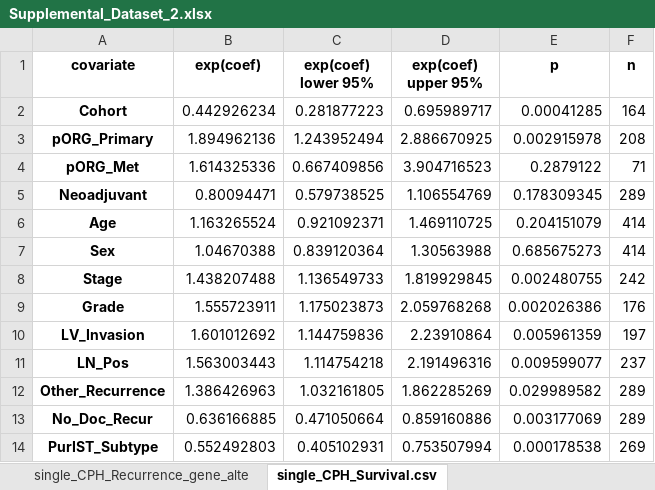
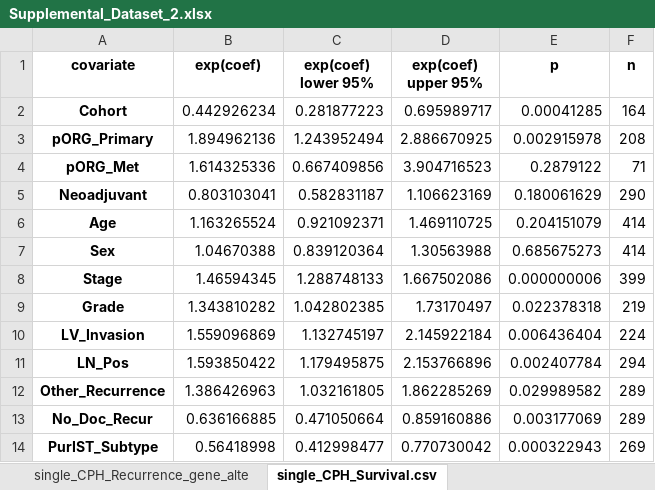
Before and after one commit to engjen/Liver_Lung_PDAC, an Excel workbook: Supplemental_Data/Supplemental_Dataset_2.xlsx, sheet single_CPH_Survival.csv, drawn as a sheet; only a part is shown; values as stored, in another font and other column widths than the file's, no borders; the diff covers the shown part only; the diff names each change by its address in the sheet, - before the commit and + after, or states it on an @@ line.

```diff
--- a/Supplemental_Data/Supplemental_Dataset_2.xlsx (sheet single_CPH_Survival.csv)
+++ b/Supplemental_Data/Supplemental_Dataset_2.xlsx (sheet single_CPH_Survival.csv)
-B5 (exp(coef)): 0.80094471
+B5 (exp(coef)): 0.803103041
-C5 (exp(coef) lower 95%): 0.579738525
+C5 (exp(coef) lower 95%): 0.582831187
-D5 (exp(coef) upper 95%): 1.106554769
+D5 (exp(coef) upper 95%): 1.106623169
-E5 (p): 0.178309345
+E5 (p): 0.180061629
-F5 (n): 289
+F5 (n): 290
-B8 (exp(coef)): 1.438207488
+B8 (exp(coef)): 1.46594345
-C8 (exp(coef) lower 95%): 1.136549733
+C8 (exp(coef) lower 95%): 1.288748133
-D8 (exp(coef) upper 95%): 1.819929845
+D8 (exp(coef) upper 95%): 1.667502086
-E8 (p): 0.002480755
+E8 (p): 0.000000006
-F8 (n): 242
+F8 (n): 399
-B9 (exp(coef)): 1.555723911
+B9 (exp(coef)): 1.343810282
-C9 (exp(coef) lower 95%): 1.175023873
+C9 (exp(coef) lower 95%): 1.042802385
-D9 (exp(coef) upper 95%): 2.059768268
+D9 (exp(coef) upper 95%): 1.73170497
-E9 (p): 0.002026386
+E9 (p): 0.022378318
-F9 (n): 176
+F9 (n): 219
-B10 (exp(coef)): 1.601012692
+B10 (exp(coef)): 1.559096869
-C10 (exp(coef) lower 95%): 1.144759836
+C10 (exp(coef) lower 95%): 1.132745197
-D10 (exp(coef) upper 95%): 2.23910864
+D10 (exp(coef) upper 95%): 2.145922184
-E10 (p): 0.005961359
+E10 (p): 0.006436404
-F10 (n): 197
+F10 (n): 224
-B11 (exp(coef)): 1.563003443
+B11 (exp(coef)): 1.593850422
-C11 (exp(coef) lower 95%): 1.114754218
+C11 (exp(coef) lower 95%): 1.179495875
-D11 (exp(coef) upper 95%): 2.191496316
+D11 (exp(coef) upper 95%): 2.153766896
-E11 (p): 0.009599077
+E11 (p): 0.002407784
-F11 (n): 237
+F11 (n): 294
-B14 (exp(coef)): 0.552492803
+B14 (exp(coef)): 0.56418998
-C14 (exp(coef) lower 95%): 0.405102931
+C14 (exp(coef) lower 95%): 0.412998477
-D14 (exp(coef) upper 95%): 0.753507994
+D14 (exp(coef) upper 95%): 0.770730042
-E14 (p): 0.000178538
+E14 (p): 0.000322943
```
Also changed, not shown: 35 edited cells elsewhere in this sheet, sheet multi_CPH_clinical_covariates_R, sheet multi_CPH_gene_alterations_Surv, sheet multi_CPH_gene_alterations_Recu, sheet multi_CPH_clinical_covariates_S, sheet single_CPH_Recurrence.csv, sheet single_CPH_TCR_Survival.csv, 1 more sheet, other sheet tabs, Supplemental_Data/Supplemental_Dataset_1.xlsx, 3 other files.
